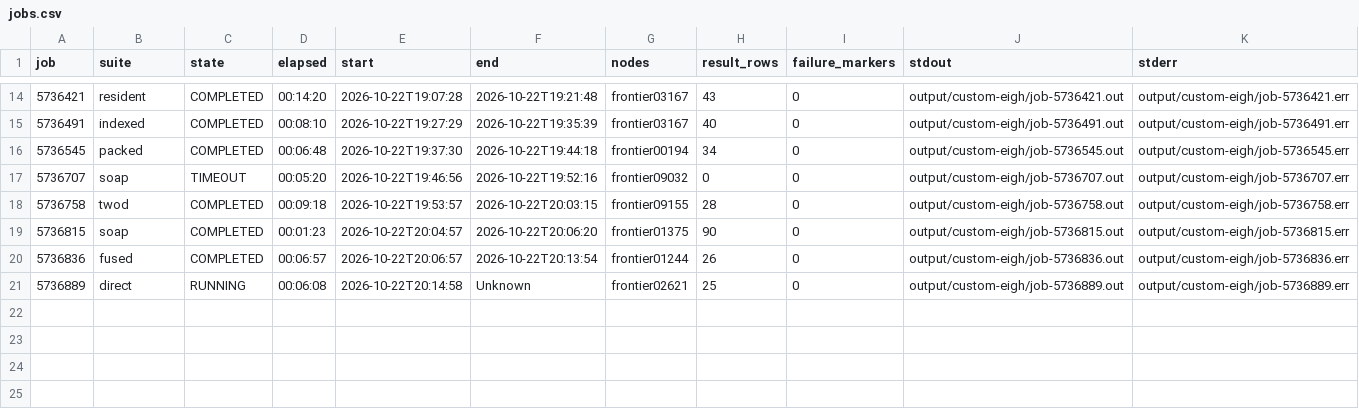
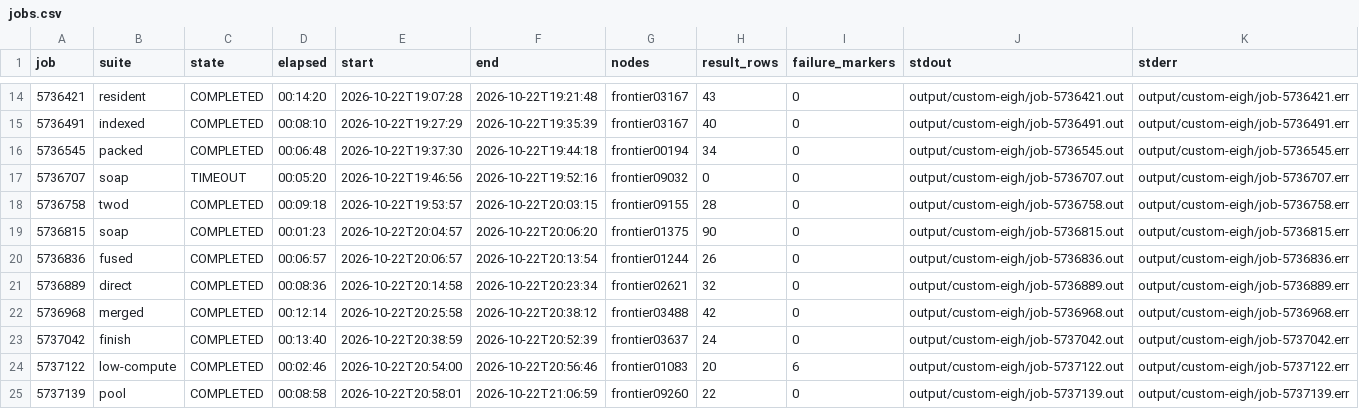
Before and after one commit to RitvikPrabhu/soap-tp, a CSV file: research/frontier_eigh/jobs.csv, drawn as a sheet; only a part is shown, gaps mark what is left out.

Commit message:
Retain measured allocation gains and report Frontier eigensolver research
Record the completed FP32 and actual FP16/BF16 compute experiments, final target-size correctness/scaling, all job results and immutable artifact hashes. Native FP32 remains the practical lower-compute choice; full ELPA1 is still faster than the custom implementation.

Amp-Thread-ID: https://ampcode.com/threads/T-01a16587-e020-742a-ba9d-3de7d38d33bb
Co-authored-by: Amp <amp@ampcode.com>

```diff
--- a/research/frontier_eigh/jobs.csv
+++ b/research/frontier_eigh/jobs.csv
@@ -20,2 +20,6 @@ job,suite,state,elapsed,start,end,nodes,result_rows,failure_markers,stdout,stder
 5736836,fused,COMPLETED,00:06:57,2026-10-22T20:06:57,2026-10-22T20:13:54,frontier01244,26,0,output/custom-eigh/job-5736836.out,output/custom-eigh/job-5736836.err
-5736889,direct,RUNNING,00:06:08,2026-10-22T20:14:58,Unknown,frontier02621,25,0,output/custom-eigh/job-5736889.out,output/custom-eigh/job-5736889.err
+5736889,direct,COMPLETED,00:08:36,2026-10-22T20:14:58,2026-10-22T20:23:34,frontier02621,32,0,output/custom-eigh/job-5736889.out,output/custom-eigh/job-5736889.err
+5736968,merged,COMPLETED,00:12:14,2026-10-22T20:25:58,2026-10-22T20:38:12,frontier03488,42,0,output/custom-eigh/job-5736968.out,output/custom-eigh/job-5736968.err
+5737042,finish,COMPLETED,00:13:40,2026-10-22T20:38:59,2026-10-22T20:52:39,frontier03637,24,0,output/custom-eigh/job-5737042.out,output/custom-eigh/job-5737042.err
+5737122,low-compute,COMPLETED,00:02:46,2026-10-22T20:54:00,2026-10-22T20:56:46,frontier01083,20,6,output/custom-eigh/job-5737122.out,output/custom-eigh/job-5737122.err
+5737139,pool,COMPLETED,00:08:58,2026-10-22T20:58:01,2026-10-22T21:06:59,frontier09260,22,0,output/custom-eigh/job-5737139.out,output/custom-eigh/job-5737139.err
```
Also changed, not shown: 9 other files.
